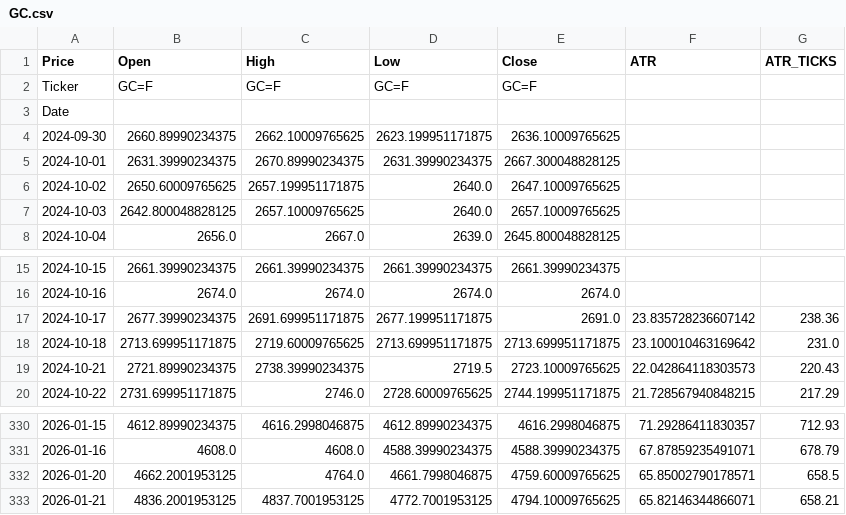
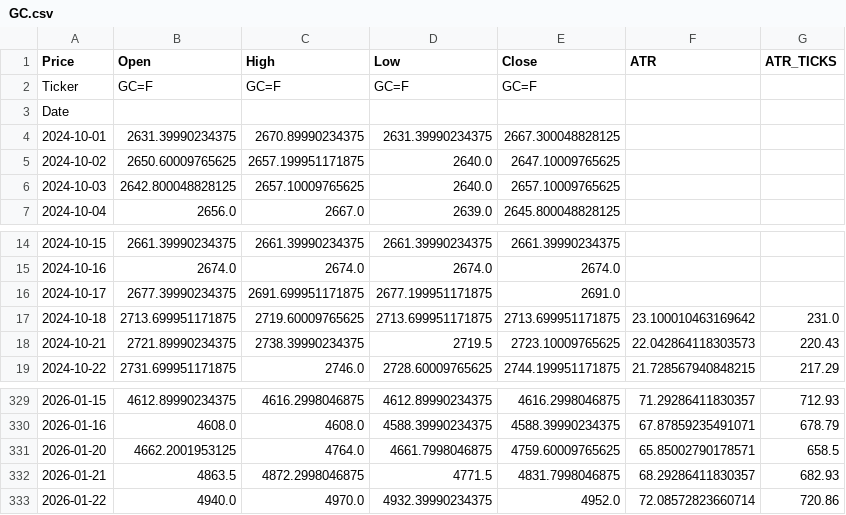
Before and after one commit to tusiklavan13/QuickLot, a CSV file: history/GC.csv, drawn as a sheet; only a part is shown, gaps mark what is left out.

Commit message:
chore(history): update CSV + market-history.json

```diff
--- a/history/GC.csv
+++ b/history/GC.csv
@@ -3,3 +3,2 @@ Ticker,GC=F,GC=F,GC=F,GC=F,,
 Date,,,,,,
-2024-09-30,2660.89990234375,2662.10009765625,2623.199951171875,2636.10009765625,,
 2024-10-01,2631.39990234375,2670.89990234375,2631.39990234375,2667.300048828125,,
@@ -16,3 +15,3 @@ Date,,,,,,
 2024-10-16,2674.0,2674.0,2674.0,2674.0,,
-2024-10-17,2677.39990234375,2691.699951171875,2677.199951171875,2691.0,23.835728236607142,238.36
+2024-10-17,2677.39990234375,2691.699951171875,2677.199951171875,2691.0,,
 2024-10-18,2713.699951171875,2719.60009765625,2713.699951171875,2713.699951171875,23.100010463169642,231.0
@@ -332,2 +331,3 @@ Date,,,,,,
 2026-01-20,4662.2001953125,4764.0,4661.7998046875,4759.60009765625,65.85002790178571,658.5
-2026-01-21,4836.2001953125,4837.7001953125,4772.7001953125,4794.10009765625,65.82146344866071,658.21
+2026-01-21,4863.5,4872.2998046875,4771.5,4831.7998046875,68.29286411830357,682.93
+2026-01-22,4940.0,4970.0,4932.39990234375,4952.0,72.08572823660714,720.86
```
Also changed, not shown: history/MGC.csv, history/MNG.csv, 16 other files.
